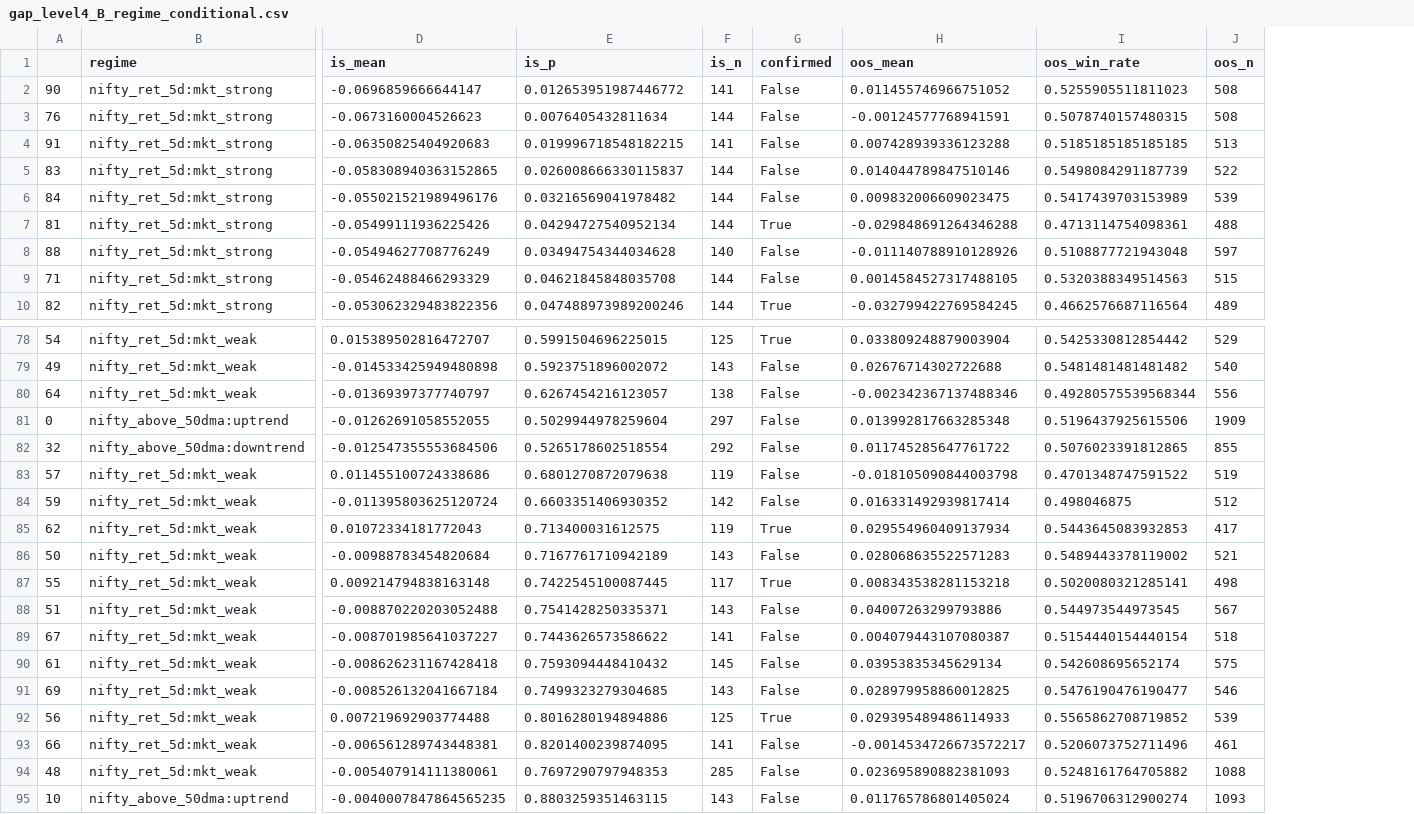
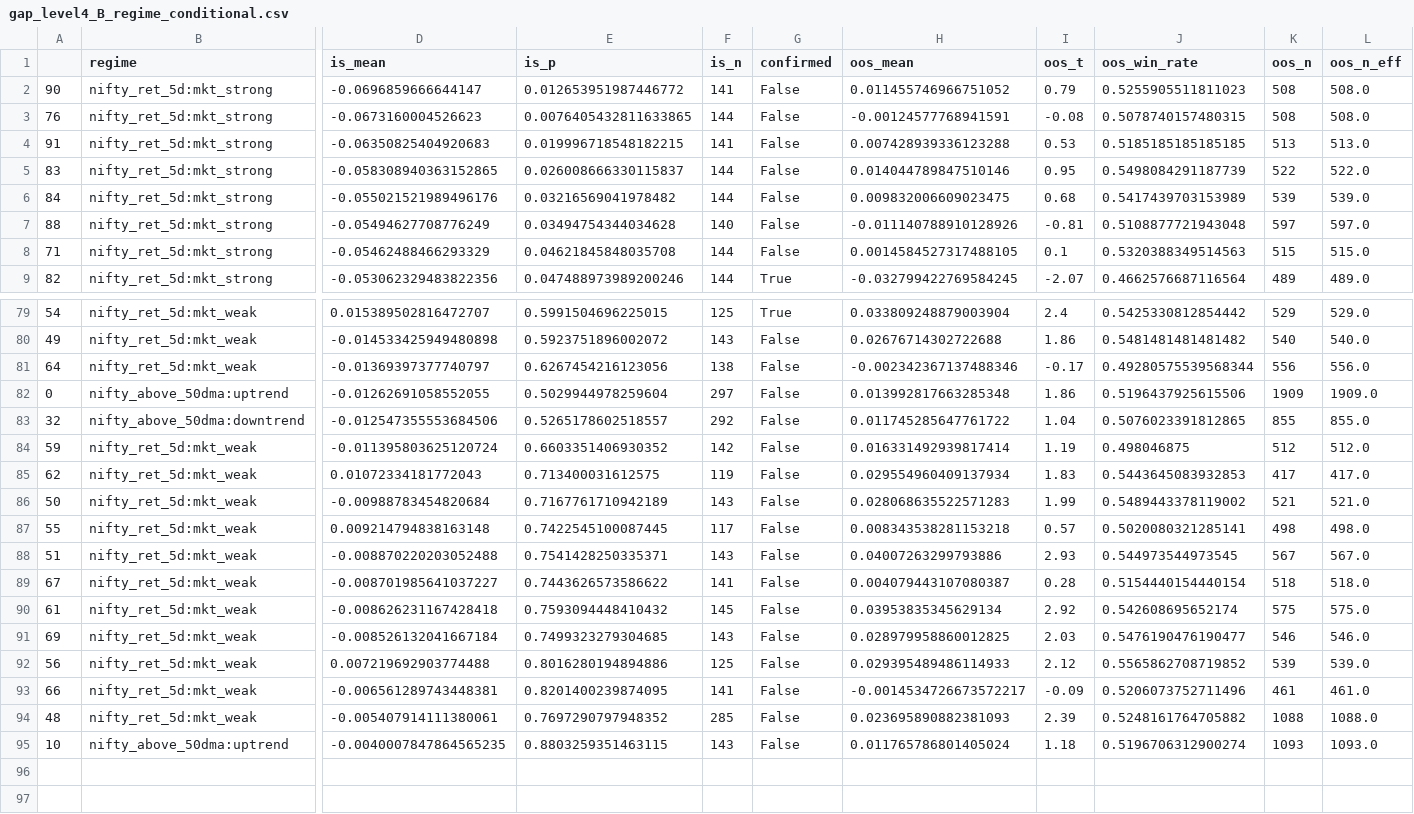
Before and after one commit to mayurraneycdfd/ai-trading-engine, a CSV file: research/output/gap_level4_B_regime_conditional.csv, drawn as a sheet; only a part is shown, gaps mark what is left out; removed rows and columns are numbered as before the commit, all else as after; rows hold the shown columns only; the diff covers the shown part only; the diff names each change by its address in the sheet, - before the commit and + after, or states it on an @@ line.

```diff
--- a/research/output/gap_level4_B_regime_conditional.csv
+++ b/research/output/gap_level4_B_regime_conditional.csv
+column I (oos_t), rows 2-9: 0.79 | -0.08 | 0.53 | 0.95 | 0.68 | -0.81 | 0.1 | -2.07; rows 79-95: 2.4 | 1.86 | -0.17 | 1.86 | 1.04 | 1.19 | 1.83 | 1.99 | 0.57 | 2.93 | 0.28 | 2.92 | 2.03 | 2.12 | -0.09 | 2.39 | 1.18
+column L (oos_n_eff), rows 2-9: 508.0 | 508.0 | 513.0 | 522.0 | 539.0 | 597.0 | 515.0 | 489.0; rows 79-95: 529.0 | 540.0 | 556.0 | 1909.0 | 855.0 | 512.0 | 417.0 | 521.0 | 498.0 | 567.0 | 518.0 | 575.0 | 546.0 | 539.0 | 461.0 | 1088.0 | 1093.0
-E3 (is_p): 0.0076405432811634
+E3 (is_p): 0.0076405432811633865
-row 7: 81 | nifty_ret_5d:mkt_strong | -0.05499111936225426 | 0.04294727540952134 | 144 | True | -0.029848691264346288 | 0.4713114754098361 | 488
-E81 (is_p): 0.6267454216123057
+E81 (is_p): 0.6267454216123056
-E83 (is_p): 0.5265178602518554
+E83 (is_p): 0.5265178602518557
-row 83: 57 | nifty_ret_5d:mkt_weak | 0.011455100724338686 | 0.6801270872079638 | 119 | False | -0.018105090844003798 | 0.4701348747591522 | 519
-G85 (confirmed): True
+G85 (confirmed): False
-G87 (confirmed): True
+G87 (confirmed): False
-G92 (confirmed): True
+G92 (confirmed): False
-E94 (is_p): 0.7697290797948353
+E94 (is_p): 0.7697290797948352
```
Also changed, not shown: 4 added rows, 2 removed rows and 23 edited cells elsewhere in this file, research/output/gap_gp_review_pack.csv, research/output/gap_level5_gauntlet.csv, 21 other files.
